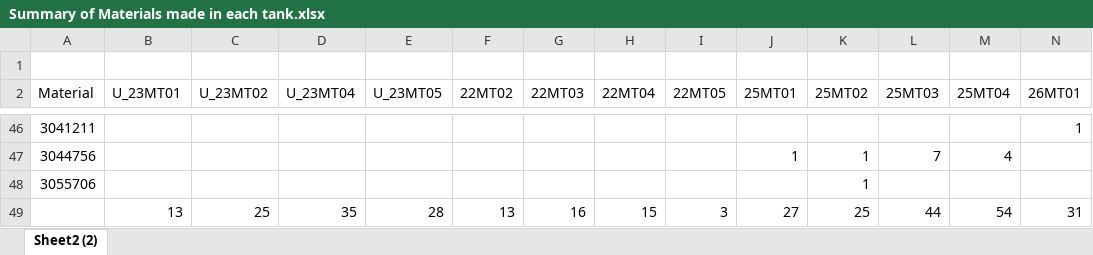
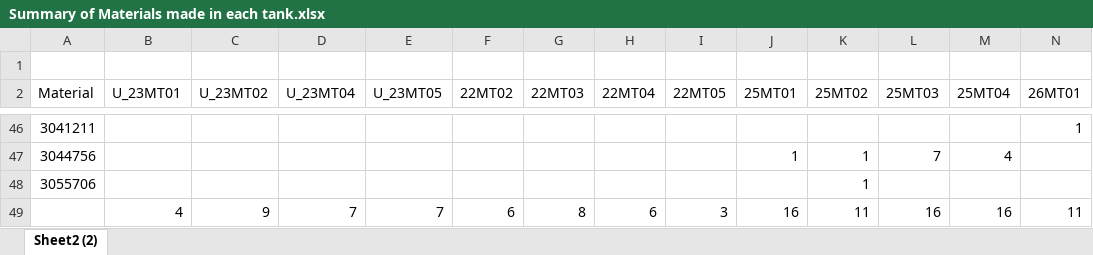
Before and after one commit to MichelleMoran431/Capstone---CCT, an Excel workbook: Production Raw Data/Summary of Materials made in each tank.xlsx, sheet Sheet2 (2), drawn as a sheet; only a part is shown, gaps mark what is left out; values as stored, in another font and other column widths than the file's, no borders; removed rows and columns are numbered as before the commit, all else as after; rows hold the shown columns only; the diff names each change by its address in the sheet, - before the commit and + after, or states it on an @@ line.

Commit message:
updating working notebooks - 22MT creating better results and excel files for easy access to results for writeup

```diff
--- a/Production Raw Data/Summary of Materials made in each tank.xlsx (sheet Sheet2 (2))
+++ b/Production Raw Data/Summary of Materials made in each tank.xlsx (sheet Sheet2 (2))
-row 49:  | 13 | 25 | 35 | 28 | 13 | 16 | 15 | 3 | 27 | 25 | 44 | 54 | 31
+row 49:  | 4 | 9 | 7 | 7 | 6 | 8 | 6 | 3 | 16 | 11 | 16 | 16 | 11
```
Also changed, not shown: Original Excel file EDA/Data Breakdown per tank.xlsx, 22 other files.
